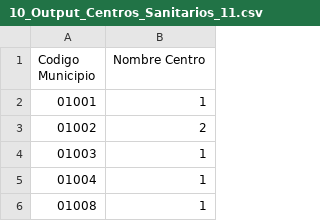
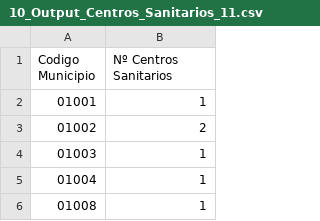
Before and after one commit to AdrianaBorrajo/Despoblacion, a CSV file: Data/10_Output_Centros_Sanitarios_11.csv, drawn as a sheet; only a part is shown.

```diff
--- a/Data/10_Output_Centros_Sanitarios_11.csv
+++ b/Data/10_Output_Centros_Sanitarios_11.csv
@@ -1,2 +1,2 @@
-Codigo Municipio,Nombre Centro
+Codigo Municipio,Nº Centros Sanitarios
 01001,1
```
Also changed, not shown: 1 other file.
